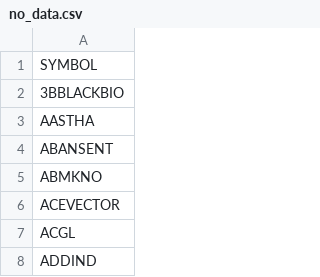
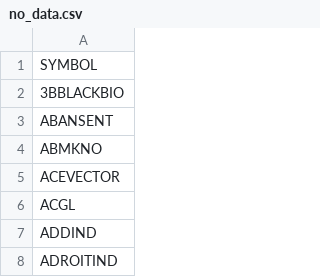
Before and after one commit to johnebe2020-trade/Nse-scanner, a CSV file: no_data.csv, drawn as a sheet; only a part is shown; the shorter side is filled out with more unchanged rows.

```diff
--- a/no_data.csv
+++ b/no_data.csv
@@ -2,3 +2,2 @@ SYMBOL
 3BBLACKBIO
-AASTHA
 ABANSENT
```
Also changed, not shown: results_breakout.csv.
